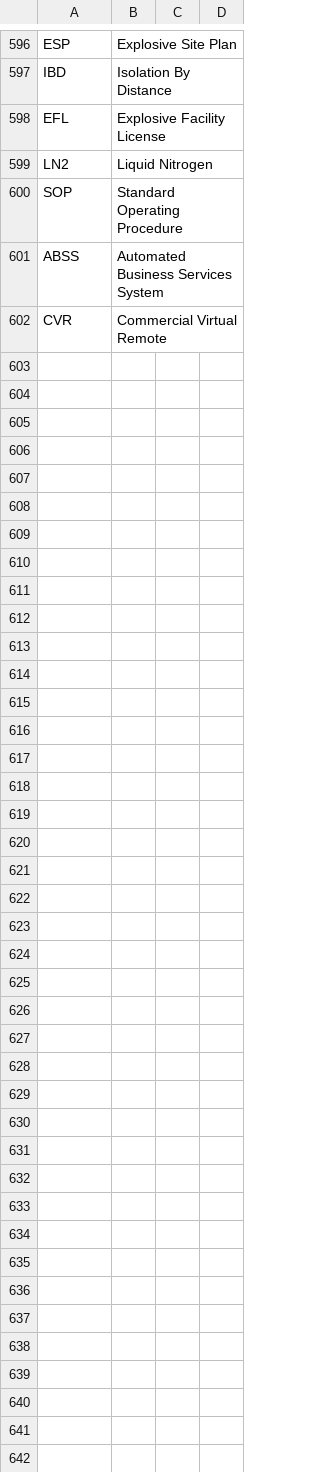
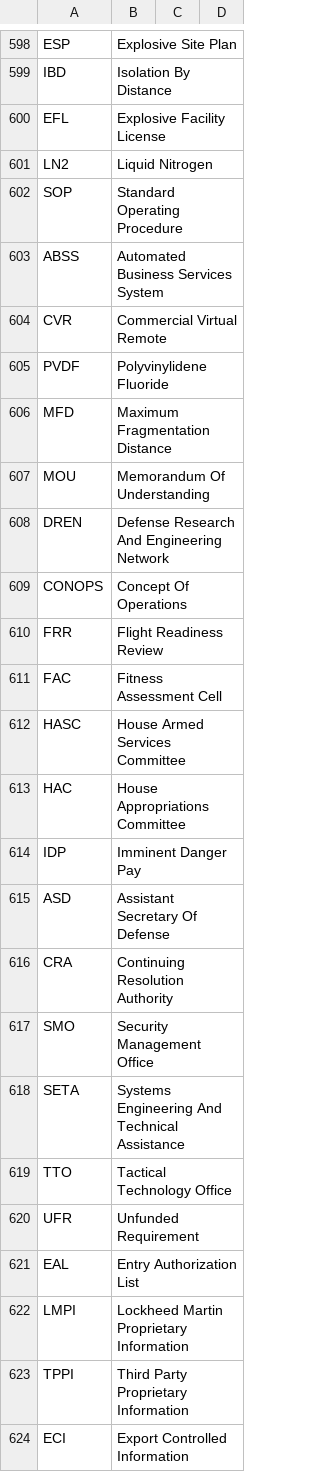
Before and after one commit to ssuto2275/military-acronyms, a CSV file: acronyms.csv, drawn as a sheet; only a part is shown, gaps mark what is left out; the diff covers the shown part only.

Commit message:
added acros

```diff
--- a/acronyms.csv
+++ b/acronyms.csv
@@ -602,0 +605,20 @@ CVR,Commercial Virtual Remote
+PVDF,Polyvinylidene Fluoride,
+MFD,Maximum Fragmentation Distance,
+MOU,Memorandum Of Understanding,
+DREN,Defense Research And Engineering Network,
+CONOPS,Concept Of Operations,
+FRR,Flight Readiness Review,
+FAC,Fitness Assessment Cell,
+HASC,House Armed Services Committee,
+HAC,House Appropriations Committee,
+IDP,Imminent Danger Pay,
+ASD,Assistant Secretary Of Defense,
+CRA,Continuing Resolution Authority,
+SMO,Security Management Office,
+SETA,Systems Engineering And Technical Assistance,
+TTO,Tactical Technology Office,
+UFR,Unfunded Requirement,
+EAL,Entry Authorization List,
+LMPI,Lockheed Martin Proprietary Information,
+TPPI,Third Party Proprietary Information,
+ECI,Export Controlled Information,
```
Also changed, not shown: 24 added rows and 8 edited cells elsewhere in this file.
